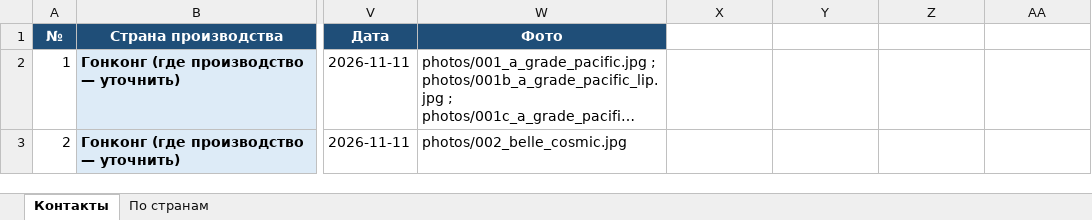
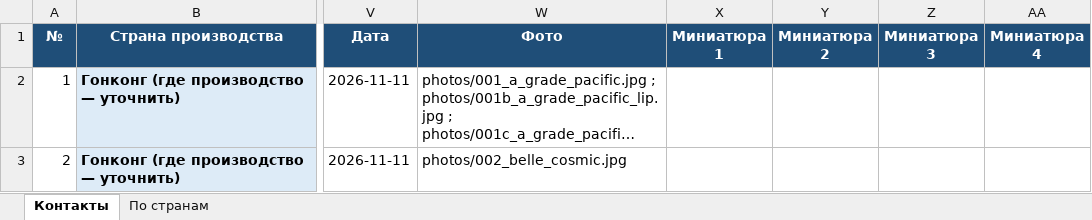
Before and after one commit to alimovpr/Claude, an Excel workbook: cosmopack-hk/contacts.xlsx, sheet Контакты, drawn as a sheet; only a part is shown, gaps mark what is left out; long unchanged cells end in …; values as stored, in another font and other column widths than the file's, no borders; charts and pictures not drawn; the diff names each change by its address in the sheet, - before the commit and + after, or states it on an @@ line.

```diff
--- a/cosmopack-hk/contacts.xlsx (sheet Контакты)
+++ b/cosmopack-hk/contacts.xlsx (sheet Контакты)
-X1: (empty)
+X1: Миниатюра 1
-X1:AA1 fill: none
+X1:AA1 fill: #1F4E78
-Y1: (empty)
+Y1: Миниатюра 2
-Z1: (empty)
+Z1: Миниатюра 3
-AA1: (empty)
+AA1: Миниатюра 4
```
Also changed, not shown: charts or pictures, 1 other file.
